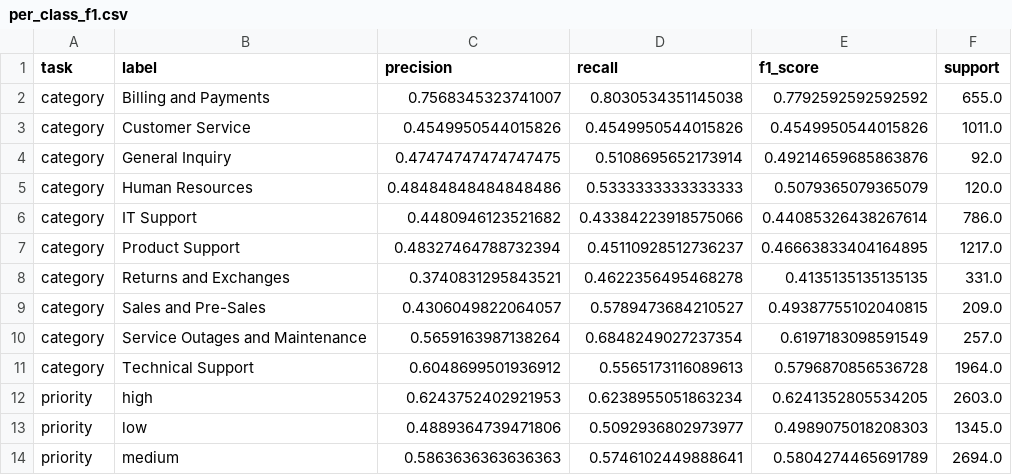
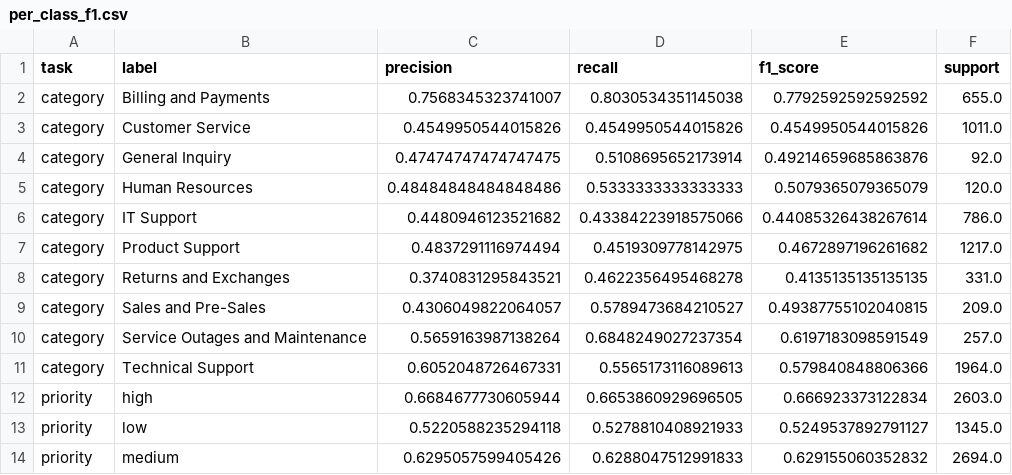
Before and after one commit to uts-study-spaces/trn-uts-aipa, a CSV file: results/per_class_f1.csv, drawn as a sheet.

```diff
--- a/results/per_class_f1.csv
+++ b/results/per_class_f1.csv
@@ -6,3 +6,3 @@ category,Human Resources,0.48484848484848486,0.5333333333333333,0.50793650793650
 category,IT Support,0.4480946123521682,0.43384223918575066,0.44085326438267614,786.0
-category,Product Support,0.48327464788732394,0.45110928512736237,0.46663833404164895,1217.0
+category,Product Support,0.4837291116974494,0.4519309778142975,0.4672897196261682,1217.0
 category,Returns and Exchanges,0.3740831295843521,0.4622356495468278,0.4135135135135135,331.0
@@ -10,5 +10,5 @@ category,Sales and Pre-Sales,0.4306049822064057,0.5789473684210527,0.49387755102
 category,Service Outages and Maintenance,0.5659163987138264,0.6848249027237354,0.6197183098591549,257.0
-category,Technical Support,0.6048699501936912,0.5565173116089613,0.5796870856536728,1964.0
-priority,high,0.6243752402921953,0.6238955051863234,0.6241352805534205,2603.0
-priority,low,0.4889364739471806,0.5092936802973977,0.4989075018208303,1345.0
-priority,medium,0.5863636363636363,0.5746102449888641,0.5804274465691789,2694.0
+category,Technical Support,0.6052048726467331,0.5565173116089613,0.579840848806366,1964.0
+priority,high,0.6684677730605944,0.6653860929696505,0.666923373122834,2603.0
+priority,low,0.5220588235294118,0.5278810408921933,0.5249537892791127,1345.0
+priority,medium,0.6295057599405426,0.6288047512991833,0.629155060352832,2694.0
```
Also changed, not shown: results/metrics_summary.csv, results/per_language_metrics.csv, 26 other files.
